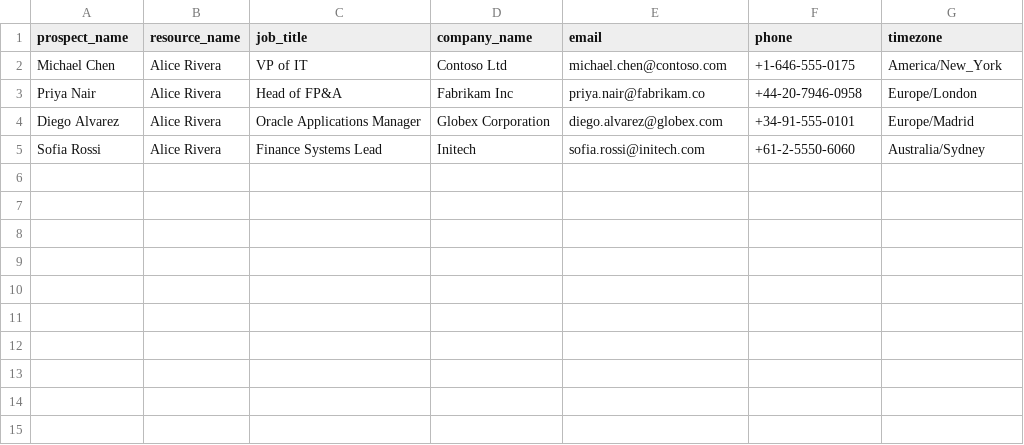
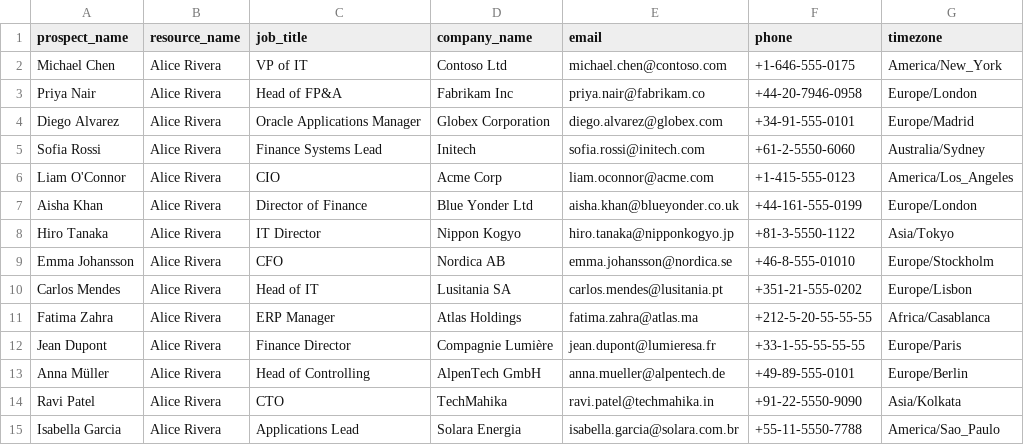
Before and after one commit to DemandifyMedia2022/AI_Calling_Agent, a CSV file: leads.csv, drawn as a sheet.

```diff
--- a/leads.csv
+++ b/leads.csv
@@ -5 +5,11 @@ Diego Alvarez,Alice Rivera,Oracle Applications Manager,Globex Corporation,diego.
 Sofia Rossi,Alice Rivera,Finance Systems Lead,Initech,sofia.rossi@initech.com,+61-2-5550-6060,Australia/Sydney
+Liam O'Connor,Alice Rivera,CIO,Acme Corp,liam.oconnor@acme.com,+1-415-555-0123,America/Los_Angeles
+Aisha Khan,Alice Rivera,Director of Finance,Blue Yonder Ltd,aisha.khan@blueyonder.co.uk,+44-161-555-0199,Europe/London
+Hiro Tanaka,Alice Rivera,IT Director,Nippon Kogyo,hiro.tanaka@nipponkogyo.jp,+81-3-5550-1122,Asia/Tokyo
+Emma Johansson,Alice Rivera,CFO,Nordica AB,emma.johansson@nordica.se,+46-8-555-01010,Europe/Stockholm
+Carlos Mendes,Alice Rivera,Head of IT,Lusitania SA,carlos.mendes@lusitania.pt,+351-21-555-0202,Europe/Lisbon
+Fatima Zahra,Alice Rivera,ERP Manager,Atlas Holdings,fatima.zahra@atlas.ma,+212-5-20-55-55-55,Africa/Casablanca
+Jean Dupont,Alice Rivera,Finance Director,Compagnie Lumière,jean.dupont@lumieresa.fr,+33-1-55-55-55-55,Europe/Paris
+Anna Müller,Alice Rivera,Head of Controlling,AlpenTech GmbH,anna.mueller@alpentech.de,+49-89-555-0101,Europe/Berlin
+Ravi Patel,Alice Rivera,CTO,TechMahika,ravi.patel@techmahika.in,+91-22-5550-9090,Asia/Kolkata
+Isabella Garcia,Alice Rivera,Applications Lead,Solara Energia,isabella.garcia@solara.com.br,+55-11-5550-7788,America/Sao_Paulo
```
Also changed, not shown: 1 other file.
